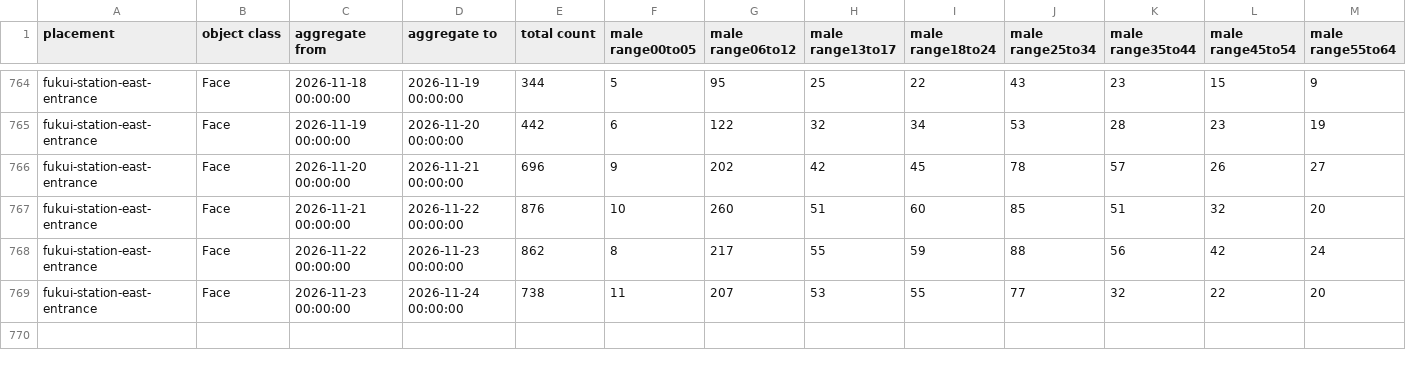
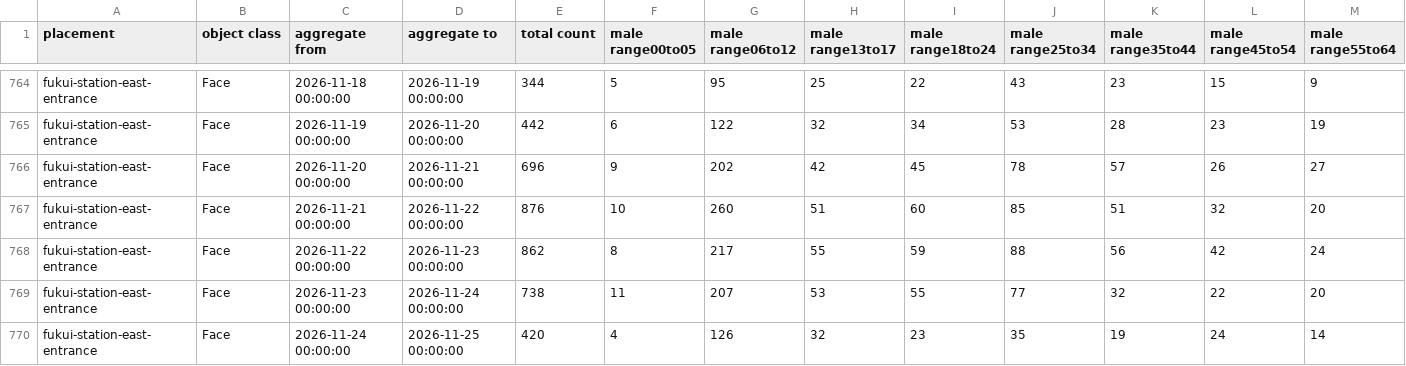
Before and after one commit to code4fukui/fukui-kanko-people-flow-visualization, a CSV file: packages/whole/public/fukui-station-east-entrance/Face.csv, drawn as a sheet; only a part is shown, gaps mark what is left out; rows hold the shown columns only; the diff names each change by its address in the sheet, - before the commit and + after, or states it on an @@ line.

```diff
--- a/packages/whole/public/fukui-station-east-entrance/Face.csv
+++ b/packages/whole/public/fukui-station-east-entrance/Face.csv
+row 770: fukui-station-east-entrance | Face | 2026-11-24 00:00:00 | 2026-11-25 00:00:00 | 420 | 4 | 126 | 32 | 23 | 35 | 19 | 24 | 14
```
Also changed, not shown: packages/whole/public/rainbow-line-parking-lot-1-gate/Face.csv, packages/whole/public/rainbow-line-parking-lot-1-gate/LicensePlate.csv, 5 other files.
